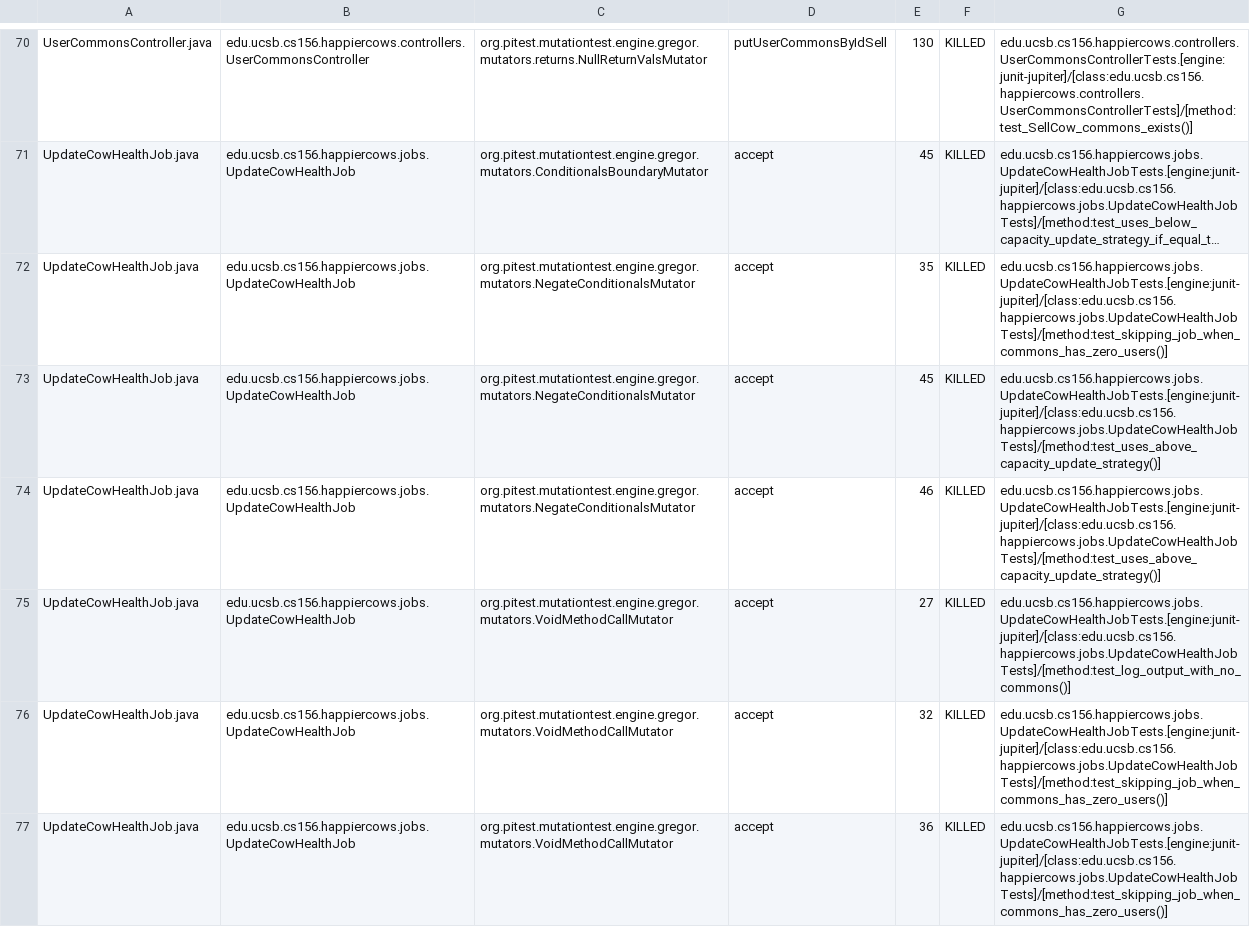
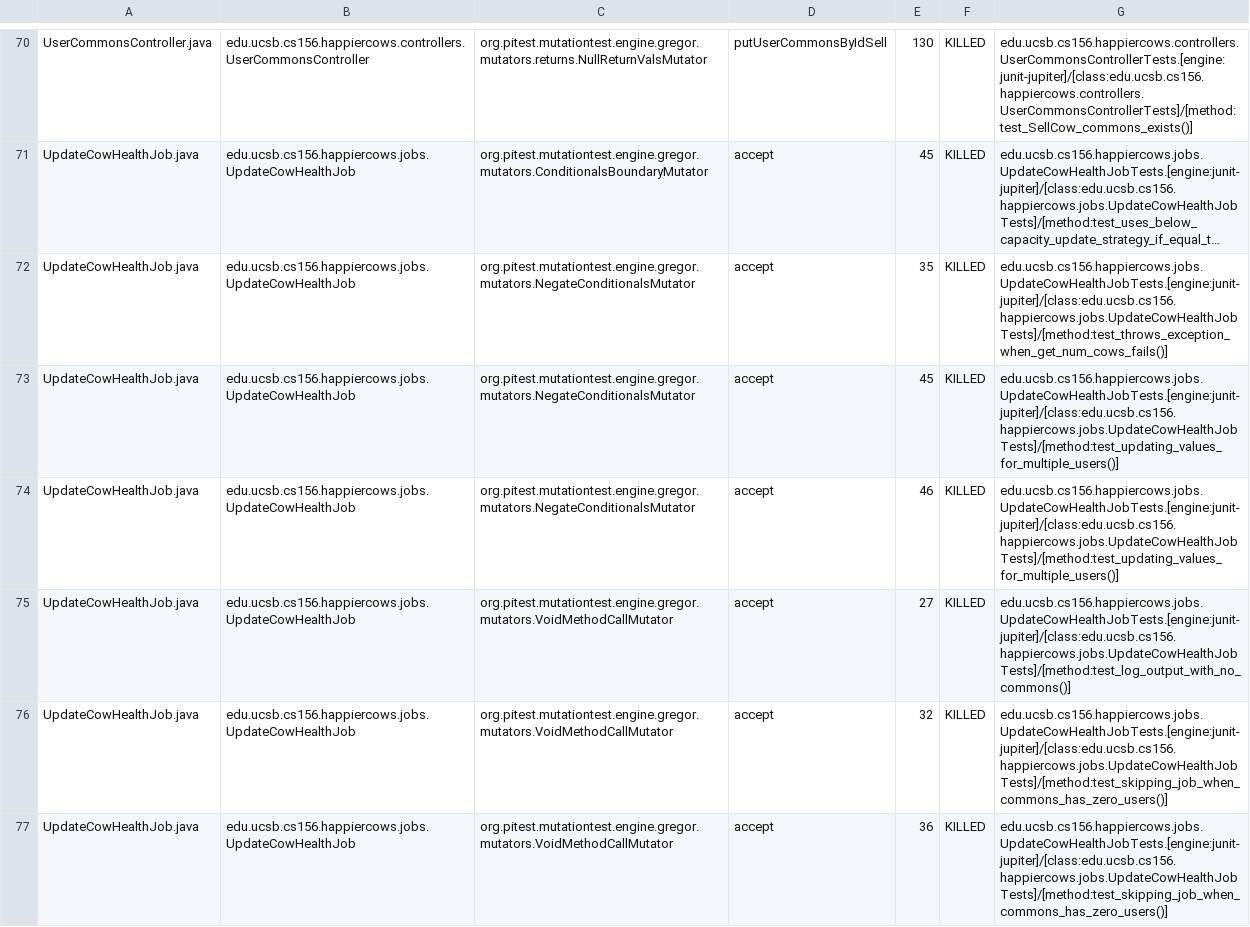
Before and after one commit to ucsb-cs156-m23/proj-happycows-m23-10am-1, a CSV file: prs/34/pitest/mutations.csv, drawn as a sheet; only a part is shown, gaps mark what is left out; long unchanged cells end in …; the diff covers the shown part only; the diff names each change by its address in the sheet, - before the commit and + after, or states it on an @@ line.

Commit message:
Deploying to gh-pages from @ ucsb-cs156-m23/proj-happycows-m23-10am-1@abc971cce68b5d482fee49a08e56f51ffbad1fe1 🚀

```diff
--- a/prs/34/pitest/mutations.csv
+++ b/prs/34/pitest/mutations.csv
-G72: edu.ucsb.cs156.happiercows.jobs.UpdateCowHealthJobTests.[engine:junit-jupiter]/[class:edu.ucsb.cs156.happiercows.jobs.UpdateCowHealthJobTests]/[method:test_skipping_job_when_commons_has_zero_users()]
+G72: edu.ucsb.cs156.happiercows.jobs.UpdateCowHealthJobTests.[engine:junit-jupiter]/[class:edu.ucsb.cs156.happiercows.jobs.UpdateCowHealthJobTests]/[method:test_throws_exception_when_get_num_cows_fails()]
-G73:G74: edu.ucsb.cs156.happiercows.jobs.UpdateCowHealthJobTests.[engine:junit-jupiter]/[class:edu.ucsb.cs156.happiercows.jobs.UpdateCowHealthJobTests]/[method:test_uses_above_capacity_update_strategy()]
+G73:G74: edu.ucsb.cs156.happiercows.jobs.UpdateCowHealthJobTests.[engine:junit-jupiter]/[class:edu.ucsb.cs156.happiercows.jobs.UpdateCowHealthJobTests]/[method:test_updating_values_for_multiple_users()]
```
Also changed, not shown: 25 edited cells elsewhere in this file, 36 other files.
